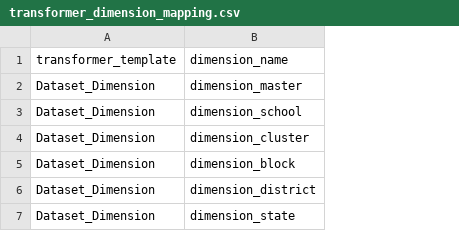
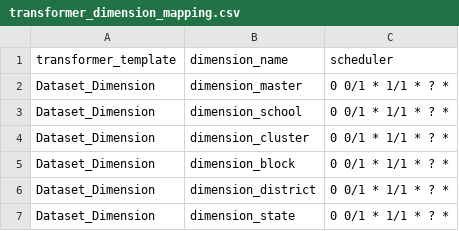
Before and after one commit to ayesha-siddiq123/generator-ms, a CSV file: generators/key_files/transformer_dimension_mapping.csv, drawn as a sheet; the diff names each change by its address in the sheet, - before the commit and + after, or states it on an @@ line.

```diff
--- a/generators/key_files/transformer_dimension_mapping.csv
+++ b/generators/key_files/transformer_dimension_mapping.csv
+column C (scheduler), rows 2-7: all 0 0/1 * 1/1 * ? *
```
Also changed, not shown: generators/key_files/transformer_dataset_mapping.csv, 2 other files.
